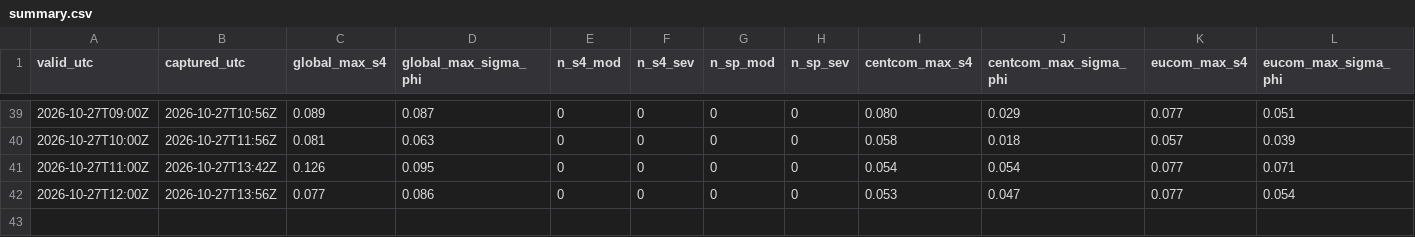
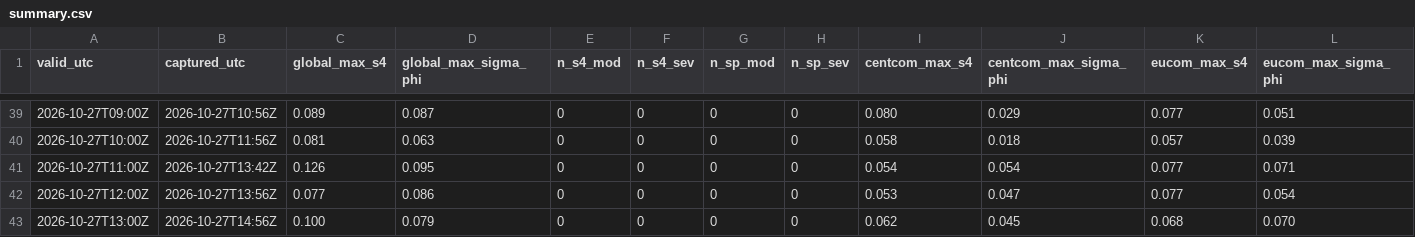
Before and after one commit to metacog-osint/noise-floor-data, a CSV file: ism/summary.csv, drawn as a sheet; only a part is shown, gaps mark what is left out; rows hold the shown columns only; the diff names each change by its address in the sheet, - before the commit and + after, or states it on an @@ line.

```diff
--- a/ism/summary.csv
+++ b/ism/summary.csv
+row 43: 2026-10-27T13:00Z | 2026-10-27T14:56Z | 0.100 | 0.079 | 0 | 0 | 0 | 0 | 0.062 | 0.045 | 0.068 | 0.070
```
Also changed, not shown: 1 other file.
